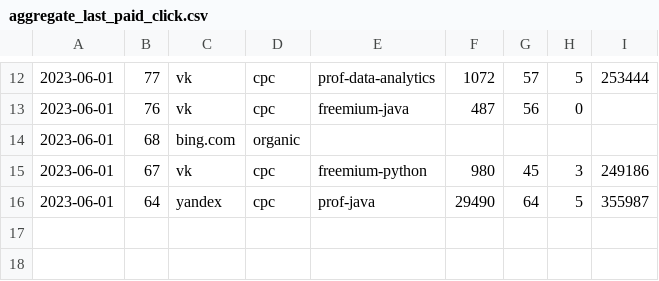
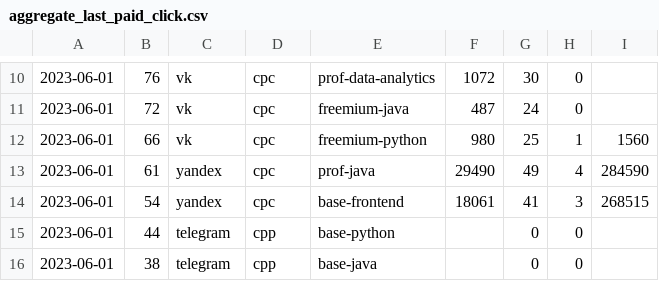
Before and after one commit to ljaimesm23/data-analyst-project-279, a CSV file: aggregate_last_paid_click.csv, drawn as a sheet; only a part is shown, gaps mark what is left out; the diff covers the shown part only.

```diff
--- a/aggregate_last_paid_click.csv
+++ b/aggregate_last_paid_click.csv
@@ -12,5 +10,7 @@
-2023-06-01,77,vk,cpc,prof-data-analytics,1072,57,5,253444
-2023-06-01,76,vk,cpc,freemium-java,487,56,0,
-2023-06-01,68,bing.com,organic,,,,,
-2023-06-01,67,vk,cpc,freemium-python,980,45,3,249186
-2023-06-01,64,yandex,cpc,prof-java,29490,64,5,355987
+2023-06-01,76,vk,cpc,prof-data-analytics,1072,30,0,
+2023-06-01,72,vk,cpc,freemium-java,487,24,0,
+2023-06-01,66,vk,cpc,freemium-python,980,25,1,1560
+2023-06-01,61,yandex,cpc,prof-java,29490,49,4,284590
+2023-06-01,54,yandex,cpc,base-frontend,18061,41,3,268515
+2023-06-01,44,telegram,cpp,base-python,,0,0,
+2023-06-01,38,telegram,cpp,base-java,,0,0,
```
Also changed, not shown: 3 added rows, 5 removed rows and 21 edited cells elsewhere in this file.
